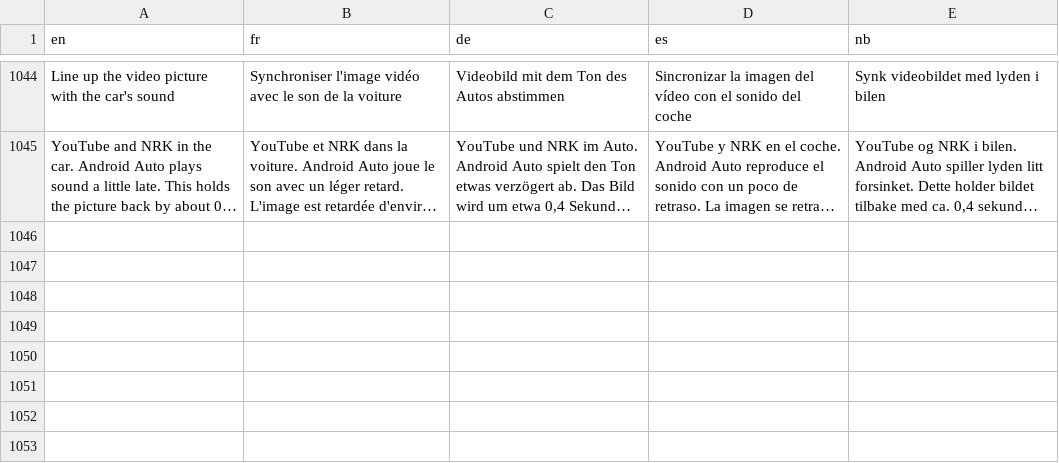
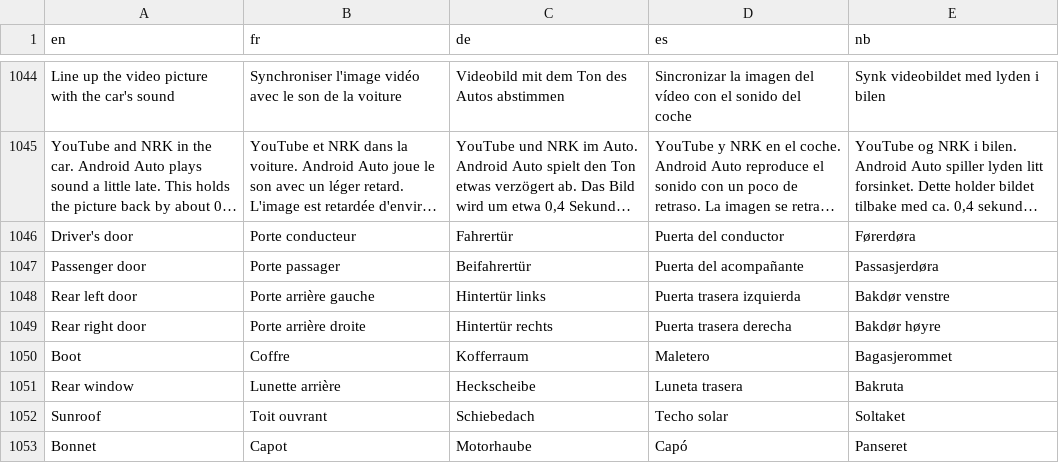
Before and after one commit to Vilsab94/Ev-Remote, a TSV file: app/src/main/assets/l10n.tsv, drawn as a sheet; only a part is shown, gaps mark what is left out; long unchanged cells end in …; the diff names each change by its address in the sheet, - before the commit and + after, or states it on an @@ line.

```diff
--- a/app/src/main/assets/l10n.tsv
+++ b/app/src/main/assets/l10n.tsv
+row 1046: Driver's door | Porte conducteur | Fahrertür | Puerta del conductor | Førerdøra
+row 1047: Passenger door | Porte passager | Beifahrertür | Puerta del acompañante | Passasjerdøra
+row 1048: Rear left door | Porte arrière gauche | Hintertür links | Puerta trasera izquierda | Bakdør venstre
+row 1049: Rear right door | Porte arrière droite | Hintertür rechts | Puerta trasera derecha | Bakdør høyre
+row 1050: Boot | Coffre | Kofferraum | Maletero | Bagasjerommet
+row 1051: Rear window | Lunette arrière | Heckscheibe | Luneta trasera | Bakruta
+row 1052: Sunroof | Toit ouvrant | Schiebedach | Techo solar | Soltaket
+row 1053: Bonnet | Capot | Motorhaube | Capó | Panseret
```
Also changed, not shown: 4 other files.
